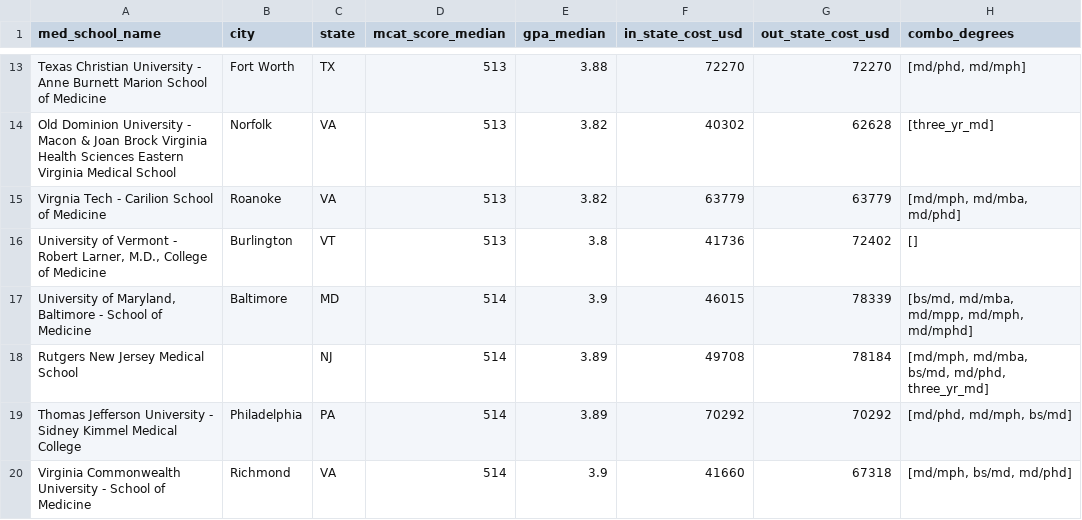
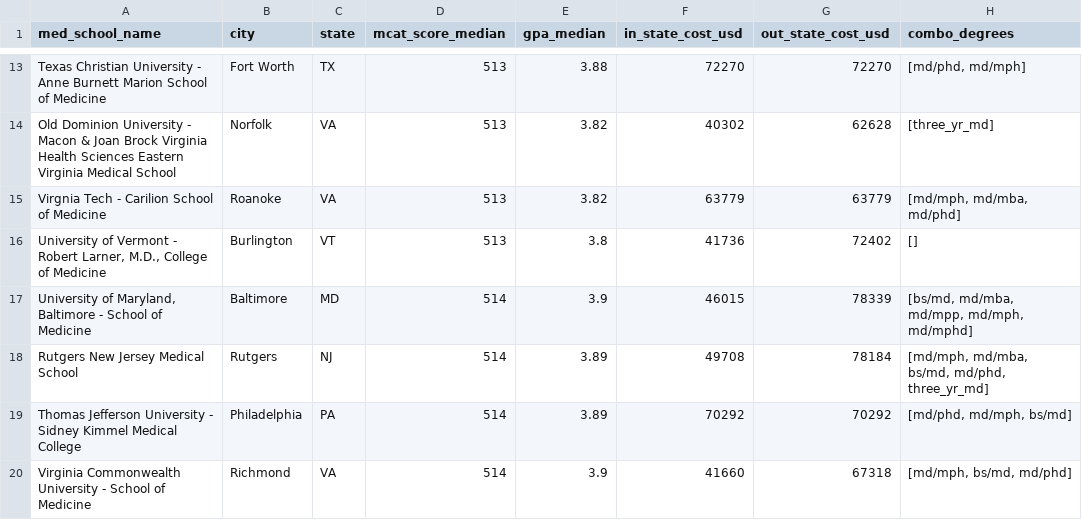
Before and after one commit to danieog/simplecycle, a CSV file: src/data/med_school_data.csv, drawn as a sheet; only a part is shown, gaps mark what is left out; the diff names each change by its address in the sheet, - before the commit and + after, or states it on an @@ line.

Commit message:
Fix Rutgers New Jersey Medical School entry formatting

```diff
--- a/src/data/med_school_data.csv
+++ b/src/data/med_school_data.csv
-B18 (city): (empty)
+B18 (city): Rutgers
```
